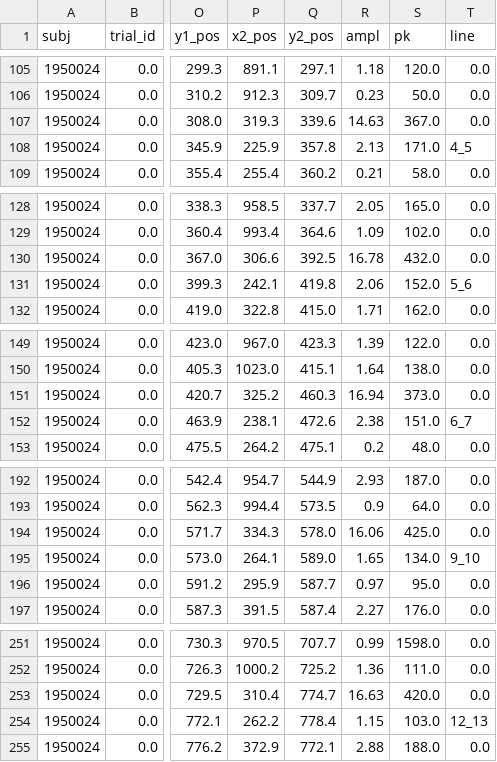
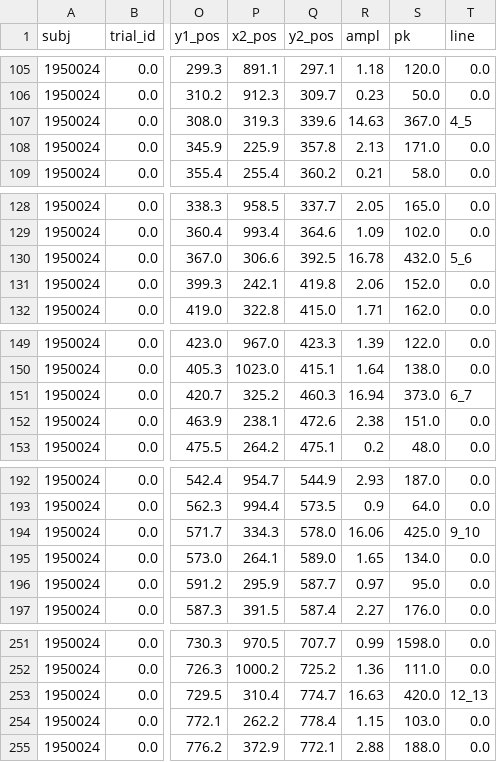
Before and after one commit to davebraze/pyemread-1, a CSV file: asc_example/1950024_Sac.csv, drawn as a sheet; only a part is shown, gaps mark what is left out; the diff covers the shown part only; the diff names each change by its address in the sheet, - before the commit and + after, or states it on an @@ line.

```diff
--- a/asc_example/1950024_Sac.csv
+++ b/asc_example/1950024_Sac.csv
-T107 (line): 0.0
+T107 (line): 4_5
-T108 (line): 4_5
+T108 (line): 0.0
-T130 (line): 0.0
+T130 (line): 5_6
-T131 (line): 5_6
+T131 (line): 0.0
-T151 (line): 0.0
+T151 (line): 6_7
-T152 (line): 6_7
+T152 (line): 0.0
-T194 (line): 0.0
+T194 (line): 9_10
-T195 (line): 9_10
+T195 (line): 0.0
-T253 (line): 0.0
+T253 (line): 12_13
-T254 (line): 12_13
+T254 (line): 0.0
```
Also changed, not shown: 52 edited cells elsewhere in this file, asc_example/1950024_EMF_trial0.csv, asc_example/1950024_EMF_trial1.csv, 12 other files.
